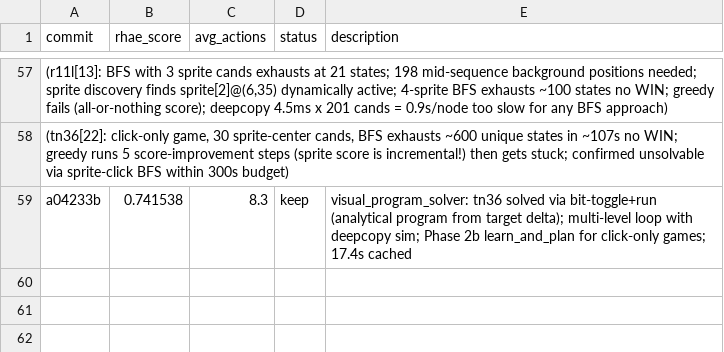
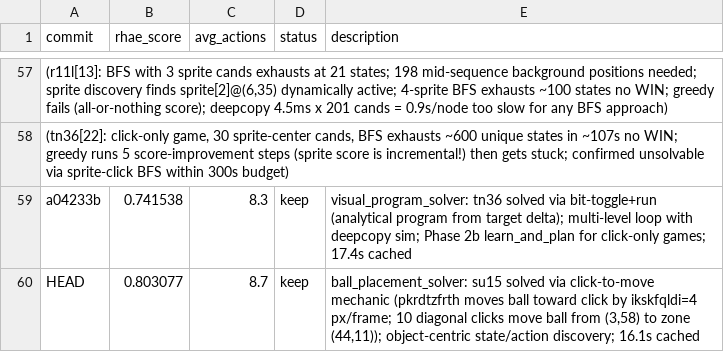
Before and after one commit to j-stoerk/arc-autoresearch, a TSV file: results.tsv, drawn as a sheet; only a part is shown, gaps mark what is left out; the diff names each change by its address in the sheet, - before the commit and + after, or states it on an @@ line.

Commit message:
ball_placement_solver: su15 solved via click-to-move mechanic (+0.061)
su15 (level_index=20) is a ball-placement game where clicking within
radius R=8 of a ball moves it toward the click position by ikskfqldi=4
pixels per frame over gdamdvokm=4 frames. Win = ball inside goal zone
(powykypsm sprite, tag 'xkstxyqbs').

Key first-principles discoveries:
- lkujttxgs (tag 'zmlxwcvwb'): ball sprites to place
- powykypsm (tag 'xkstxyqbs'): goal zones
- pkrdtzfrth(): moves balls toward click by up to 4px/frame x4 frames
- cbdhpcilgb(): win check = ball center inside zone
- hlsimbcfgc()/vczehveskr(): click=save, ACTION7=undo (history stack)
- 10 diagonal clicks of (+4,-4) each move ball from (3,58) to zone (44,11)

Framework: _ball_placement_solver detects lkujttxgs/powykypsm/dsqlbvwaj
structure, computes greedy path from each ball to zone center using
step=kacsjmxae*0.55 per click, handles multi-level progression.

Score: 0.741538 -> 0.803077 (17/25 games, RHAE=1.0 for su15)
Timing: 16.1s on 2nd run (plan cached for instant replay)

```diff
--- a/results.tsv
+++ b/results.tsv
+row 60: HEAD | 0.803077 | 8.7 | keep | ball_placement_solver: su15 solved via click-to-move mechanic (pkrdtzfrth moves ball toward click by ikskfqldi=4 px/frame; 10 diagonal clicks move ball from (3,58) to zone (44,11)); object-centric state/action discovery; 16.1s cached
```
Also changed, not shown: 7 other files.
